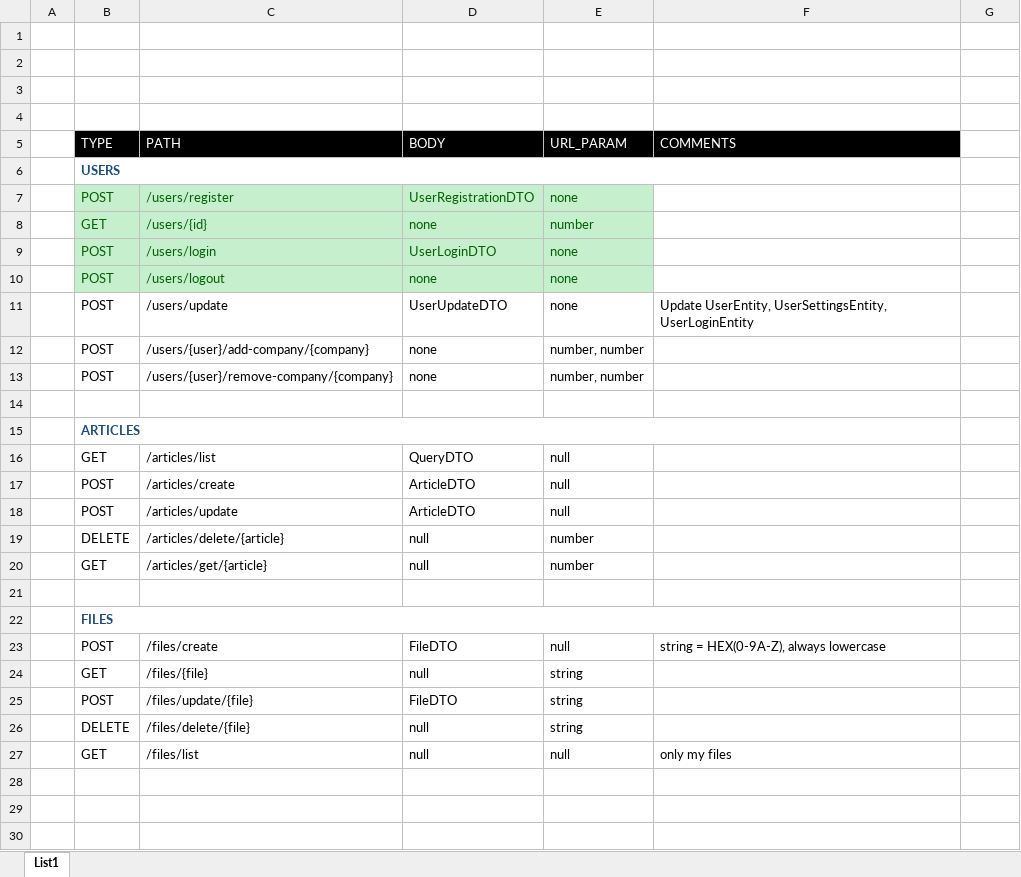
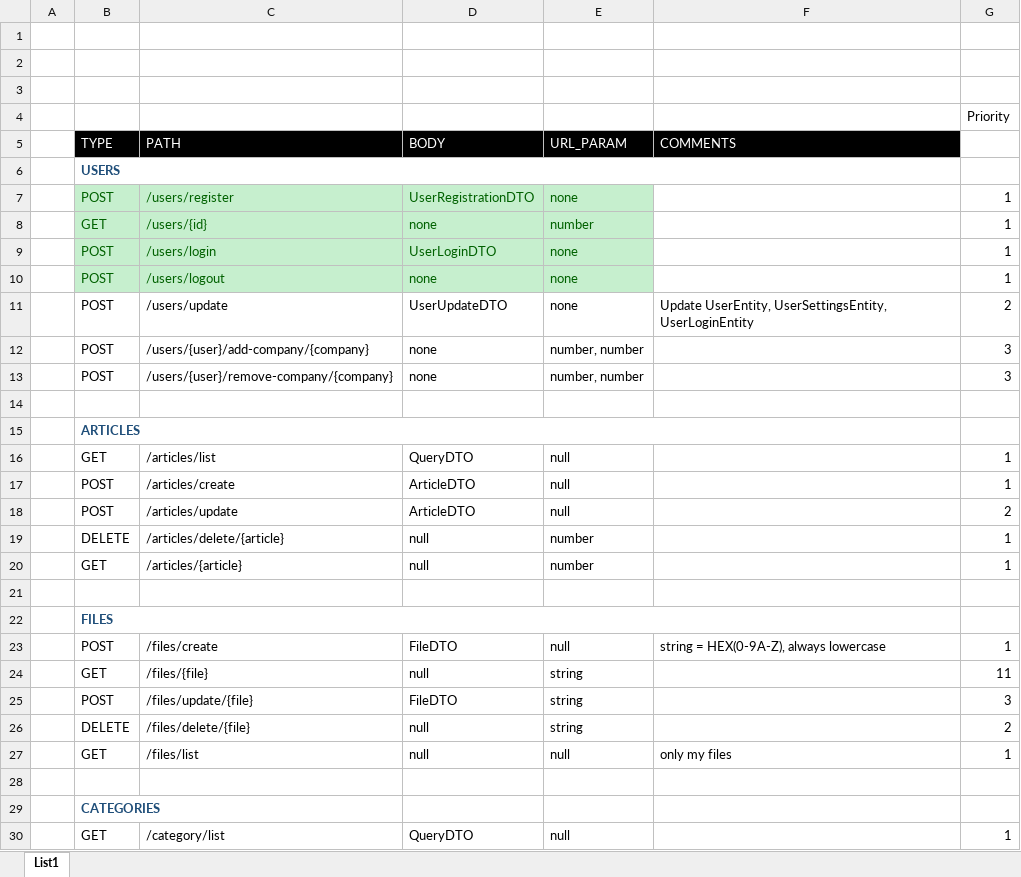
Before and after one commit to anona-sny/snyverse, an Excel workbook: analysis/API.xlsx, sheet List1, drawn as a sheet; only a part is shown; values as stored, in another font and other column widths than the file's, no borders; the diff covers the shown part only; the diff names each change by its address in the sheet, - before the commit and + after, or states it on an @@ line.

Commit message:
Continously making articles api with perzistance layer, tags, categories Updated API and UML

```diff
--- a/analysis/API.xlsx (sheet List1)
+++ b/analysis/API.xlsx (sheet List1)
-G4: (empty)
+G4: Priority
-G7:G10: (empty)
+G7:G10: 1
-G11: (empty)
+G11: 2
-G12:G13: (empty)
+G12:G13: 3
-G16:G17: (empty)
+G16:G17: 1
-G18: (empty)
+G18: 2
-G19:G20: (empty)
+G19:G20: 1
-C20 (PATH): /articles/get/{article}
+C20 (PATH): /articles/{article}
-G23: (empty)
+G23: 1
-G24: (empty)
+G24: 11
-G25: (empty)
+G25: 3
-G26: (empty)
+G26: 2
-G27: (empty)
+G27: 1
+row 28: (empty)
+row 29:  | CATEGORIES
+row 30:  | GET | /category/list | QueryDTO | null |  | 1
```
Also changed, not shown: 1 added row elsewhere in this sheet, 16 other files.
